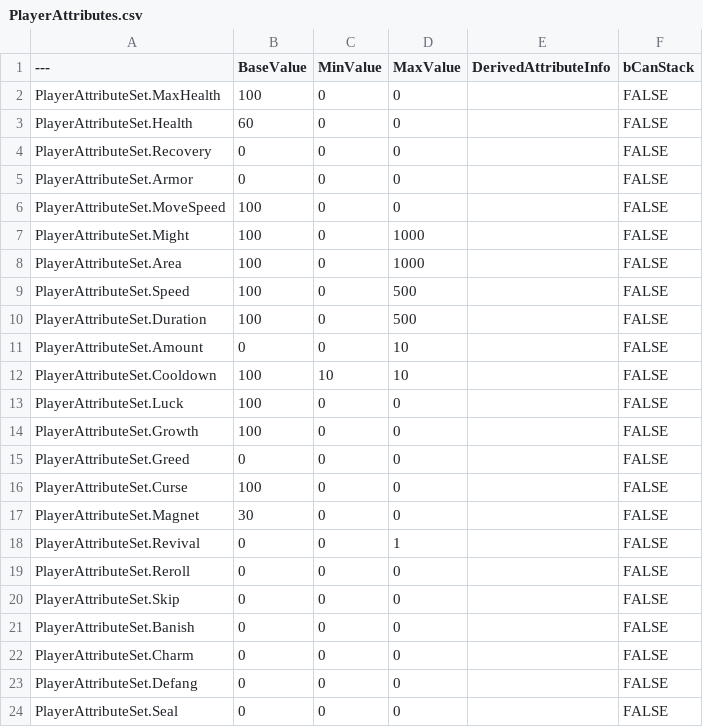
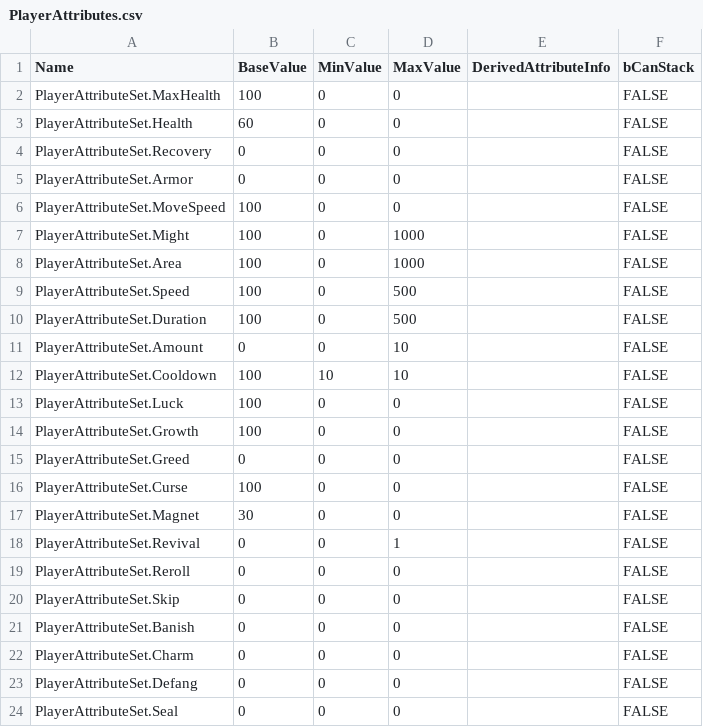
Before and after one commit to samarthshroff/SentinelsScourge, a CSV file: AttributesCSVs/PlayerAttributes.csv, drawn as a sheet.

Commit message:
Initializing Player attributes' default values from GameplayEffect instead of a DataTable. Also Clamping health in PreAttributeChange.

```diff
--- a/AttributesCSVs/PlayerAttributes.csv
+++ b/AttributesCSVs/PlayerAttributes.csv
@@ -1,2 +1,2 @@
----,BaseValue,MinValue,MaxValue,DerivedAttributeInfo,bCanStack
+Name,BaseValue,MinValue,MaxValue,DerivedAttributeInfo,bCanStack
 PlayerAttributeSet.MaxHealth,100,0,0,,FALSE
```
Also changed, not shown: 13 other files.
